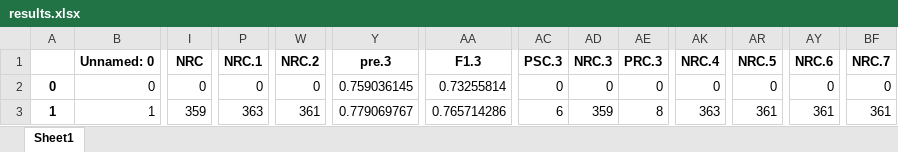
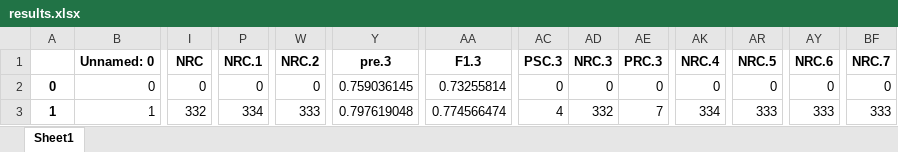
Before and after one commit to lab-v2/PyEDCR, an Excel workbook: figs/main_fine_vit_b_16_lr0.0001/results.xlsx, sheet Sheet1, drawn as a sheet; only a part is shown, gaps mark what is left out; values as stored, in another font and other column widths than the file's, no borders; the diff covers the shown part only; the diff names each change by its address in the sheet, - before the commit and + after, or states it on an @@ line.

```diff
--- a/figs/main_fine_vit_b_16_lr0.0001/results.xlsx (sheet Sheet1)
+++ b/figs/main_fine_vit_b_16_lr0.0001/results.xlsx (sheet Sheet1)
-I3 (NRC): 359
+I3 (NRC): 332
-P3 (NRC.1): 363
+P3 (NRC.1): 334
-W3 (NRC.2): 361
+W3 (NRC.2): 333
-Y3 (pre.3): 0.779069767
+Y3 (pre.3): 0.797619048
-AA3 (F1.3): 0.765714286
+AA3 (F1.3): 0.774566474
-AC3 (PSC.3): 6
+AC3 (PSC.3): 4
-AD3 (NRC.3): 359
+AD3 (NRC.3): 332
-AE3 (PRC.3): 8
+AE3 (PRC.3): 7
-AK3 (NRC.4): 363
+AK3 (NRC.4): 334
-AR3 (NRC.5): 361
+AR3 (NRC.5): 333
-AY3 (NRC.6): 361
+AY3 (NRC.6): 333
-BF3 (NRC.7): 361
+BF3 (NRC.7): 333
```
Also changed, not shown: 20 edited cells elsewhere in this sheet, figs/main_coarse_vit_b_16_lr0.0001/results.xlsx, 3 other files.
